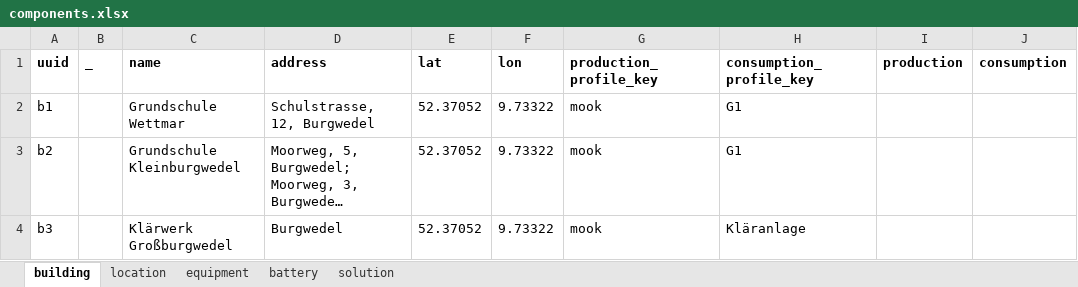
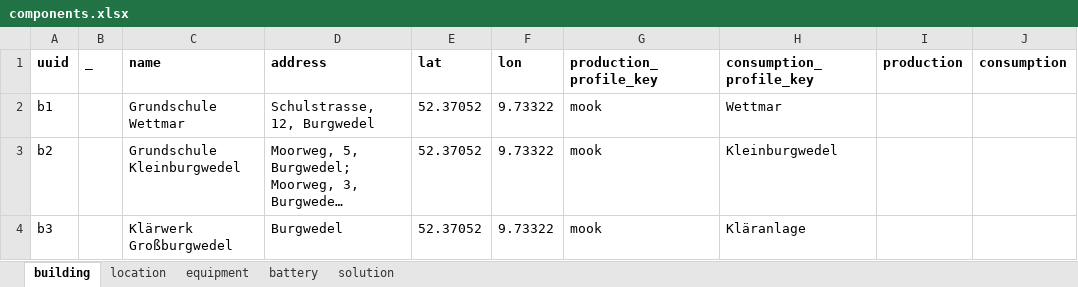
Before and after one commit to Ellariel/pv-opt2, an Excel workbook: components.xlsx, sheet building, drawn as a sheet; long unchanged cells end in …; values as stored, in another font and other column widths than the file's, no borders; charts and pictures not drawn; the diff names each change by its address in the sheet, - before the commit and + after, or states it on an @@ line.

Commit message:
profiles

```diff
--- a/components.xlsx (sheet building)
+++ b/components.xlsx (sheet building)
-H2 (consumption_profile_key): G1
+H2 (consumption_profile_key): Wettmar
-H3 (consumption_profile_key): G1
+H3 (consumption_profile_key): Kleinburgwedel
```
Also changed, not shown: 15 other files.
